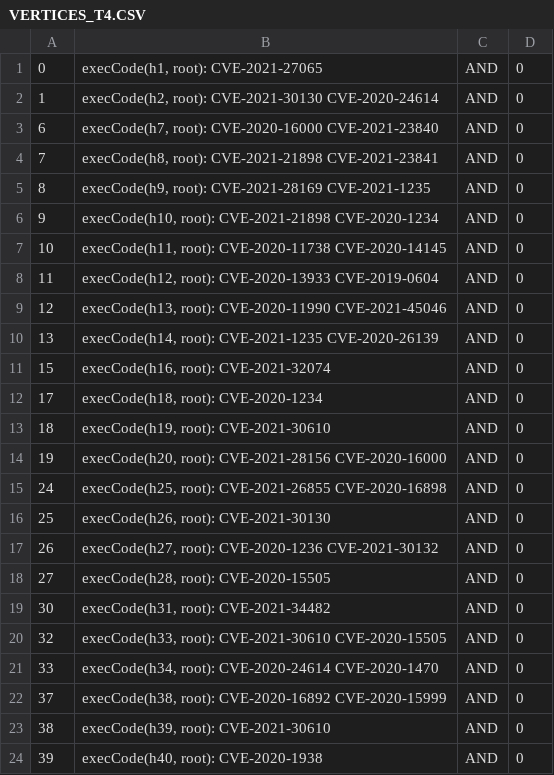
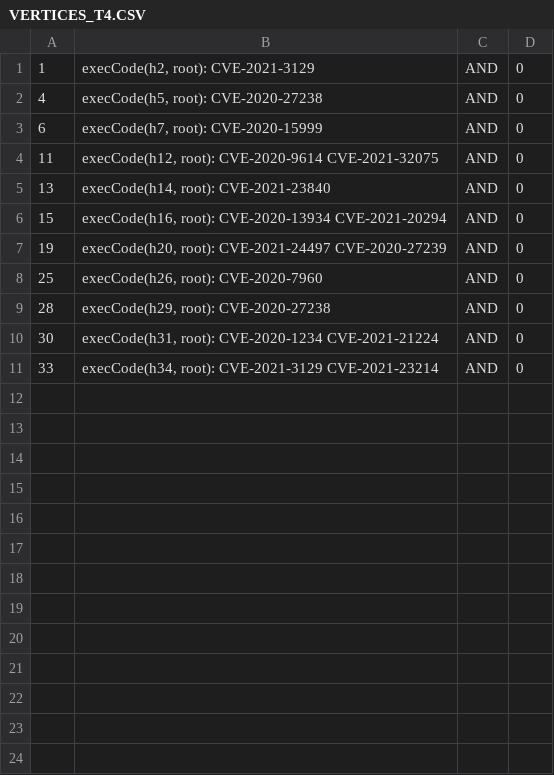
Before and after one commit to ayangain/TAG-IDS, a CSV file: VERTICES_T4.CSV, drawn as a sheet.

```diff
--- a/VERTICES_T4.CSV
+++ b/VERTICES_T4.CSV
@@ -1,24 +1,11 @@
-0,"execCode(h1, root): CVE-2021-27065",AND,0
-1,"execCode(h2, root): CVE-2021-30130 CVE-2020-24614",AND,0
-6,"execCode(h7, root): CVE-2020-16000 CVE-2021-23840",AND,0
-7,"execCode(h8, root): CVE-2021-21898 CVE-2021-23841",AND,0
-8,"execCode(h9, root): CVE-2021-28169 CVE-2021-1235",AND,0
-9,"execCode(h10, root): CVE-2021-21898 CVE-2020-1234",AND,0
-10,"execCode(h11, root): CVE-2020-11738 CVE-2020-14145",AND,0
-11,"execCode(h12, root): CVE-2020-13933 CVE-2019-0604",AND,0
-12,"execCode(h13, root): CVE-2020-11990 CVE-2021-45046",AND,0
-13,"execCode(h14, root): CVE-2021-1235 CVE-2020-26139",AND,0
-15,"execCode(h16, root): CVE-2021-32074",AND,0
-17,"execCode(h18, root): CVE-2020-1234",AND,0
-18,"execCode(h19, root): CVE-2021-30610",AND,0
-19,"execCode(h20, root): CVE-2021-28156 CVE-2020-16000",AND,0
-24,"execCode(h25, root): CVE-2021-26855 CVE-2020-16898",AND,0
-25,"execCode(h26, root): CVE-2021-30130",AND,0
-26,"execCode(h27, root): CVE-2020-1236 CVE-2021-30132",AND,0
-27,"execCode(h28, root): CVE-2020-15505",AND,0
-30,"execCode(h31, root): CVE-2021-34482",AND,0
-32,"execCode(h33, root): CVE-2021-30610 CVE-2020-15505",AND,0
-33,"execCode(h34, root): CVE-2020-24614 CVE-2020-1470",AND,0
-37,"execCode(h38, root): CVE-2020-16892 CVE-2020-15999",AND,0
-38,"execCode(h39, root): CVE-2021-30610",AND,0
-39,"execCode(h40, root): CVE-2020-1938",AND,0
+1,"execCode(h2, root): CVE-2021-3129",AND,0
+4,"execCode(h5, root): CVE-2020-27238",AND,0
+6,"execCode(h7, root): CVE-2020-15999",AND,0
+11,"execCode(h12, root): CVE-2020-9614 CVE-2021-32075",AND,0
+13,"execCode(h14, root): CVE-2021-23840",AND,0
+15,"execCode(h16, root): CVE-2020-13934 CVE-2021-20294",AND,0
+19,"execCode(h20, root): CVE-2021-24497 CVE-2020-27239",AND,0
+25,"execCode(h26, root): CVE-2020-7960",AND,0
+28,"execCode(h29, root): CVE-2020-27238",AND,0
+30,"execCode(h31, root): CVE-2020-1234 CVE-2021-21224",AND,0
+33,"execCode(h34, root): CVE-2021-3129 CVE-2021-23214",AND,0
```
Also changed, not shown: backup_originals/VERTICES_T4.CSV, ids_outputs/baseline_comparison.csv, 50 other files.
